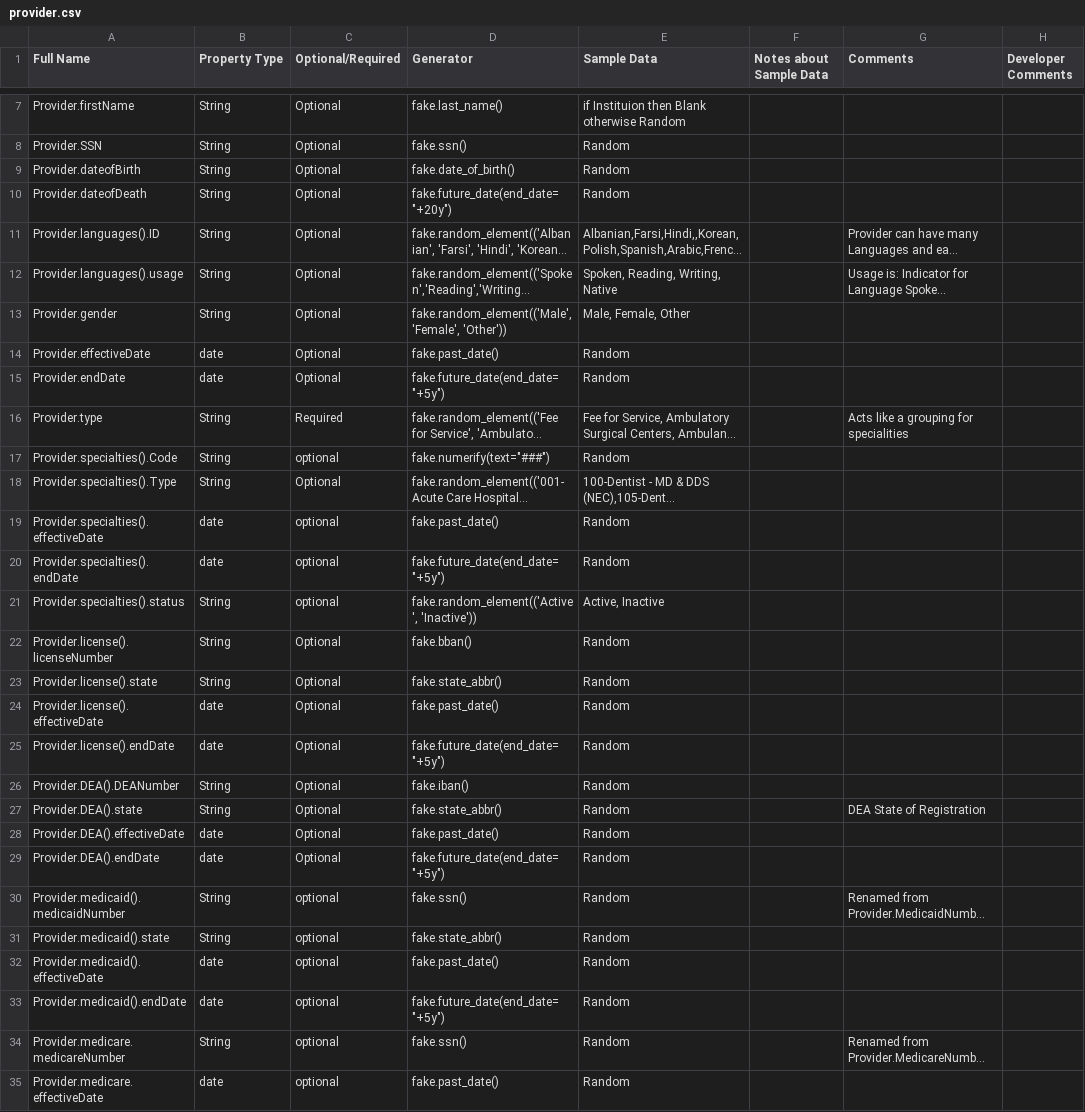
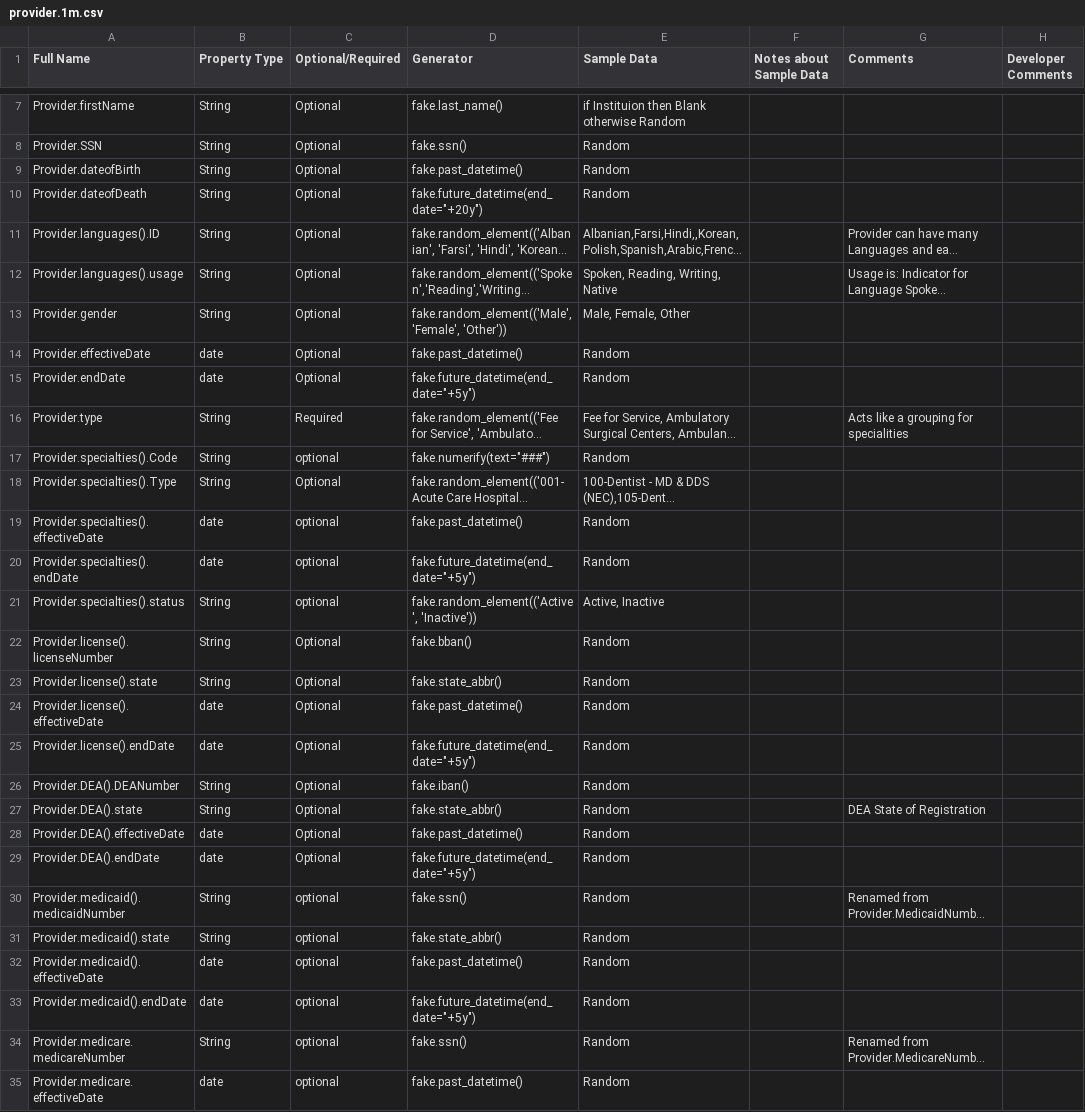
Before and after one commit to eklicious/pegasystems_dataloader, a CSV file: demo/model-tables/provider.1m.csv (was demo/model-tables/provider.csv), drawn as a sheet; only a part is shown, gaps mark what is left out; long unchanged cells end in …; the diff covers the shown part only; the diff names each change by its address in the sheet, - before the commit and + after, or states it on an @@ line.

Commit message:
Added ability to load other data models and updated models to randomly generate IDs based on total records being generated.

```diff
--- a/demo/model-tables/provider.csv
+++ b/demo/model-tables/provider.1m.csv
-D9 (Generator): fake.date_of_birth()
+D9 (Generator): fake.past_datetime()
-D10 (Generator): fake.future_date(end_date="+20y")
+D10 (Generator): fake.future_datetime(end_date="+20y")
-D14 (Generator): fake.past_date()
+D14 (Generator): fake.past_datetime()
-D15 (Generator): fake.future_date(end_date="+5y")
+D15 (Generator): fake.future_datetime(end_date="+5y")
-D19 (Generator): fake.past_date()
+D19 (Generator): fake.past_datetime()
-D20 (Generator): fake.future_date(end_date="+5y")
+D20 (Generator): fake.future_datetime(end_date="+5y")
-D24 (Generator): fake.past_date()
+D24 (Generator): fake.past_datetime()
-D25 (Generator): fake.future_date(end_date="+5y")
+D25 (Generator): fake.future_datetime(end_date="+5y")
-D28 (Generator): fake.past_date()
+D28 (Generator): fake.past_datetime()
-D29 (Generator): fake.future_date(end_date="+5y")
+D29 (Generator): fake.future_datetime(end_date="+5y")
-D32 (Generator): fake.past_date()
+D32 (Generator): fake.past_datetime()
-D33 (Generator): fake.future_date(end_date="+5y")
+D33 (Generator): fake.future_datetime(end_date="+5y")
-D35 (Generator): fake.past_date()
+D35 (Generator): fake.past_datetime()
```
Also changed, not shown: 3 edited cells elsewhere in this file, demo/model-tables/claim.50m.csv, demo/model-tables/member-policy.65m.csv, 7 other files.
